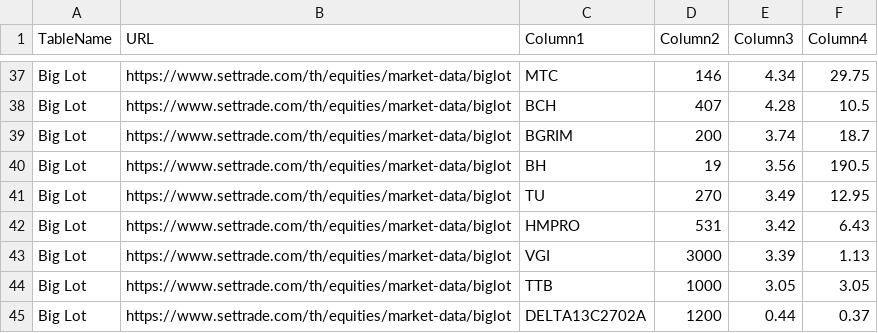
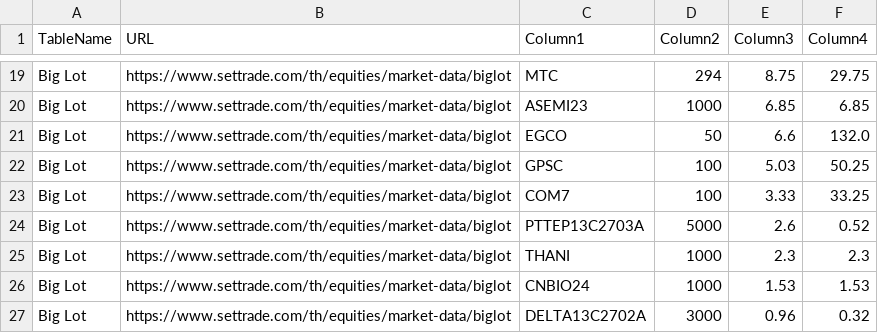
Before and after one commit to ake9522/biglot, a CSV file: data_biglot/biglot_market_data.csv, drawn as a sheet; only a part is shown, gaps mark what is left out; addresses are those after the commit; the diff covers the shown part only; the diff names each change by its address in the sheet, - before the commit and + after, or states it on an @@ line.

```diff
--- a/data_biglot/biglot_market_data.csv
+++ b/data_biglot/biglot_market_data.csv
-D19 (Column2): 146
+D19 (Column2): 294
-E19 (Column3): 4.34
+E19 (Column3): 8.75
-C20 (Column1): BCH
+C20 (Column1): ASEMI23
-D20 (Column2): 407
+D20 (Column2): 1000
-E20 (Column3): 4.28
+E20 (Column3): 6.85
-F20 (Column4): 10.5
+F20 (Column4): 6.85
-C21 (Column1): BGRIM
+C21 (Column1): EGCO
-D21 (Column2): 200
+D21 (Column2): 50
-E21 (Column3): 3.74
+E21 (Column3): 6.6
-F21 (Column4): 18.7
+F21 (Column4): 132.0
-C22 (Column1): BH
+C22 (Column1): GPSC
-D22 (Column2): 19
+D22 (Column2): 100
-E22 (Column3): 3.56
+E22 (Column3): 5.03
-F22 (Column4): 190.5
+F22 (Column4): 50.25
-C23 (Column1): TU
+C23 (Column1): COM7
-D23 (Column2): 270
+D23 (Column2): 100
-E23 (Column3): 3.49
+E23 (Column3): 3.33
-F23 (Column4): 12.95
+F23 (Column4): 33.25
-C24 (Column1): HMPRO
+C24 (Column1): PTTEP13C2703A
-D24 (Column2): 531
+D24 (Column2): 5000
-E24 (Column3): 3.42
+E24 (Column3): 2.6
-F24 (Column4): 6.43
+F24 (Column4): 0.52
-C25 (Column1): VGI
+C25 (Column1): THANI
-D25 (Column2): 3000
+D25 (Column2): 1000
-E25 (Column3): 3.39
+E25 (Column3): 2.3
-F25 (Column4): 1.13
+F25 (Column4): 2.3
-C26 (Column1): TTB
+C26 (Column1): CNBIO24
-E26 (Column3): 3.05
+E26 (Column3): 1.53
-F26 (Column4): 3.05
+F26 (Column4): 1.53
-D27 (Column2): 1200
+D27 (Column2): 3000
-E27 (Column3): 0.44
+E27 (Column3): 0.96
-F27 (Column4): 0.37
+F27 (Column4): 0.32
```
Also changed, not shown: 18 removed rows and 14 edited cells elsewhere in this file.
